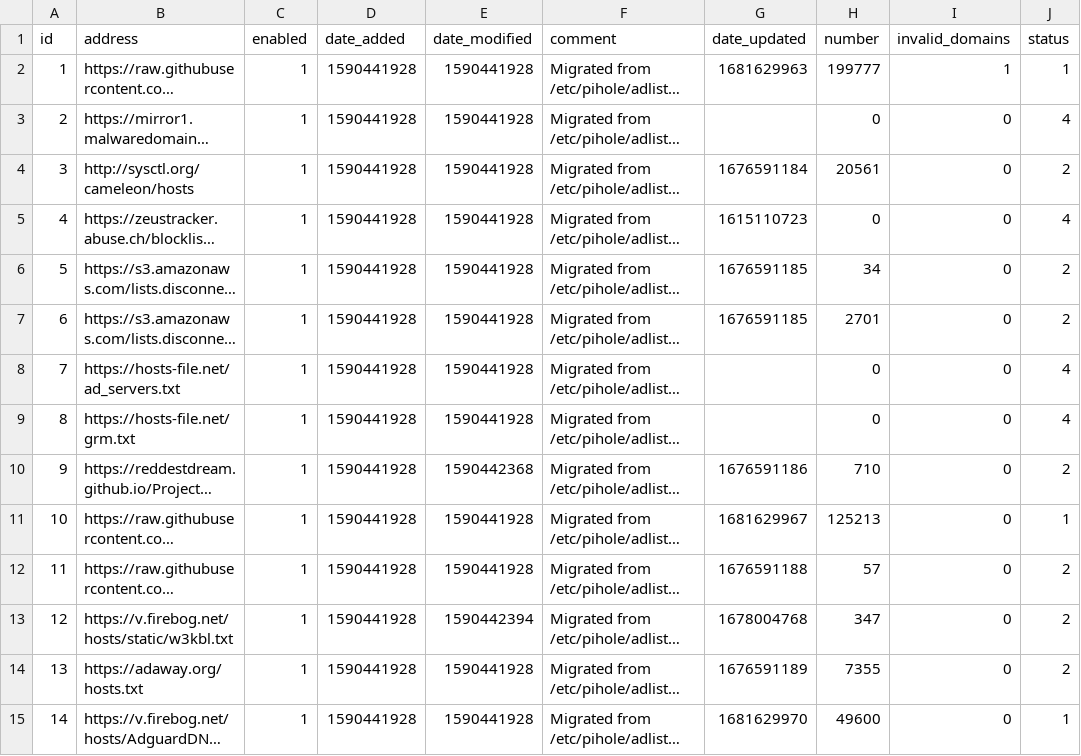
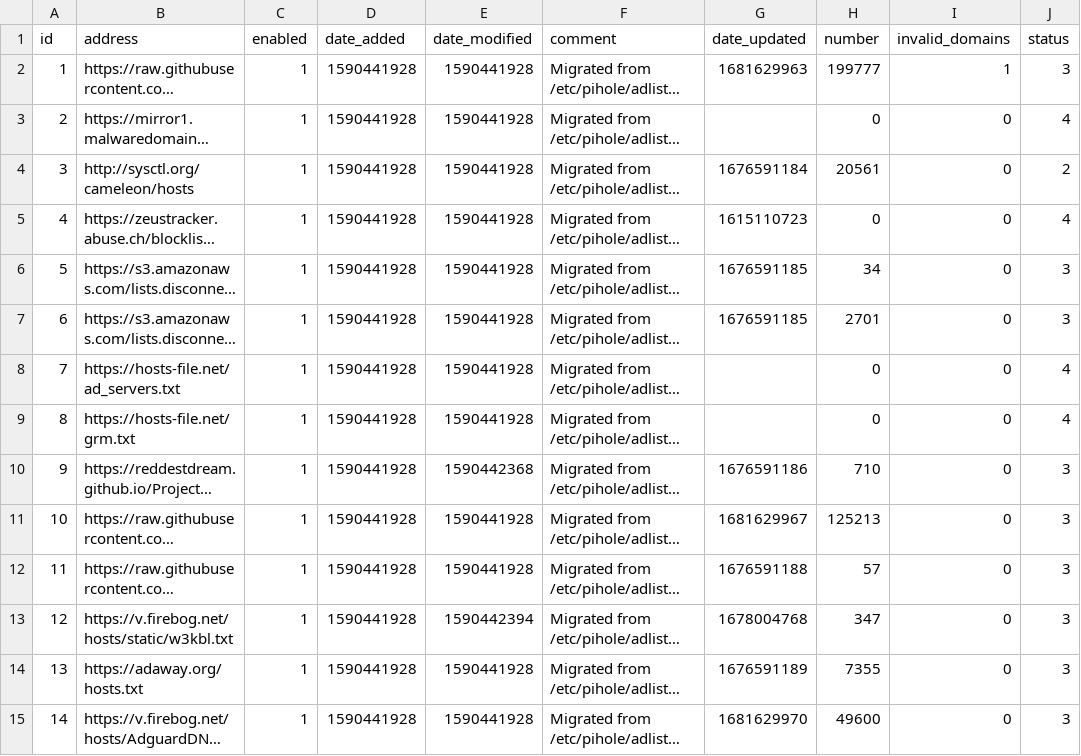
Before and after one commit to vaparr/my-pihole-lists, a CSV file: adlist.csv, drawn as a sheet; only a part is shown; long unchanged cells end in …; the diff covers the shown part only; the diff names each change by its address in the sheet, - before the commit and + after, or states it on an @@ line.

Commit message:
Updated April 23, 2023  7:00am

```diff
--- a/adlist.csv
+++ b/adlist.csv
-J2 (status): 1
+J2 (status): 3
-J6:J7 (status): 2
+J6:J7 (status): 3
-J10 (status): 2
+J10 (status): 3
-J11 (status): 1
+J11 (status): 3
-J12:J14 (status): 2
+J12:J14 (status): 3
-J15 (status): 1
+J15 (status): 3
```
Also changed, not shown: 17 edited cells elsewhere in this file.
